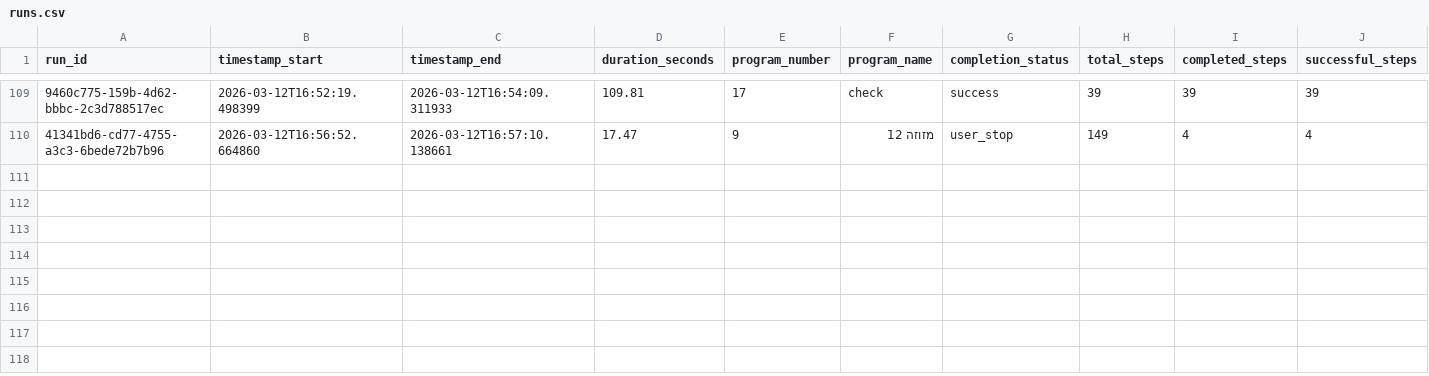
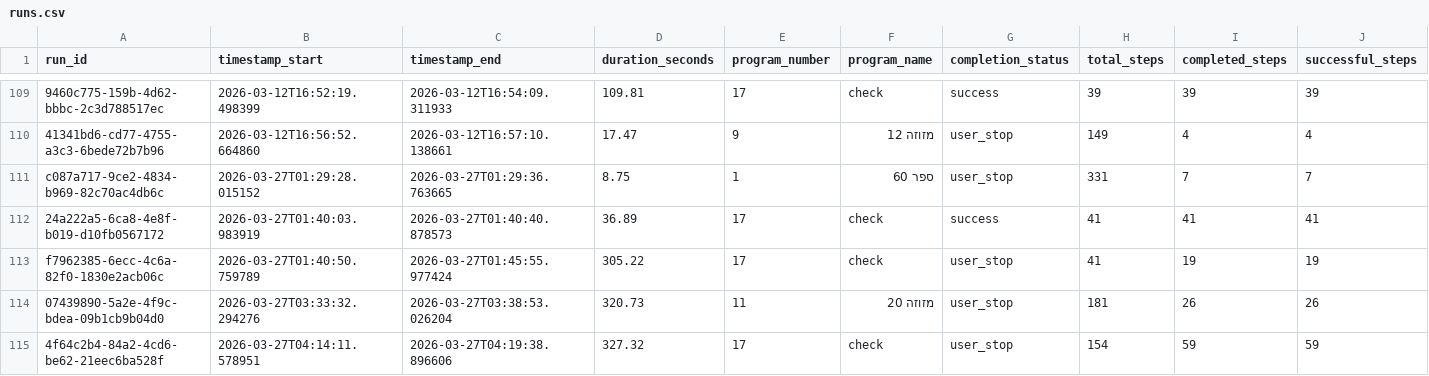
Before and after one commit to orharazi/Scratch-Desk, a CSV file: data/analytics/runs.csv, drawn as a sheet; only a part is shown, gaps mark what is left out; rows hold the shown columns only; the diff names each change by its address in the sheet, - before the commit and + after, or states it on an @@ line.

```diff
--- a/data/analytics/runs.csv
+++ b/data/analytics/runs.csv
+row 111: c087a717-9ce2-4834-b969-82c70ac4db6c | 2026-03-27T01:29:28.015152 | 2026-03-27T01:29:36.763665 | 8.75 | 1 | ספר 60 | user_stop | 331 | 7 | 7
+row 112: 24a222a5-6ca8-4e8f-b019-d10fb0567172 | 2026-03-27T01:40:03.983919 | 2026-03-27T01:40:40.878573 | 36.89 | 17 | check | success | 41 | 41 | 41
+row 113: f7962385-6ecc-4c6a-82f0-1830e2acb06c | 2026-03-27T01:40:50.759789 | 2026-03-27T01:45:55.977424 | 305.22 | 17 | check | user_stop | 41 | 19 | 19
+row 114: 07439890-5a2e-4f9c-bdea-09b1cb9b04d0 | 2026-03-27T03:33:32.294276 | 2026-03-27T03:38:53.026204 | 320.73 | 11 | מזוזה 20 | user_stop | 181 | 26 | 26
+row 115: 4f64c2b4-84a2-4cd6-be62-21eec6ba528f | 2026-03-27T04:14:11.578951 | 2026-03-27T04:19:38.896606 | 327.32 | 17 | check | user_stop | 154 | 59 | 59
```
Also changed, not shown: data/sample_programs.csv, 24 other files.
